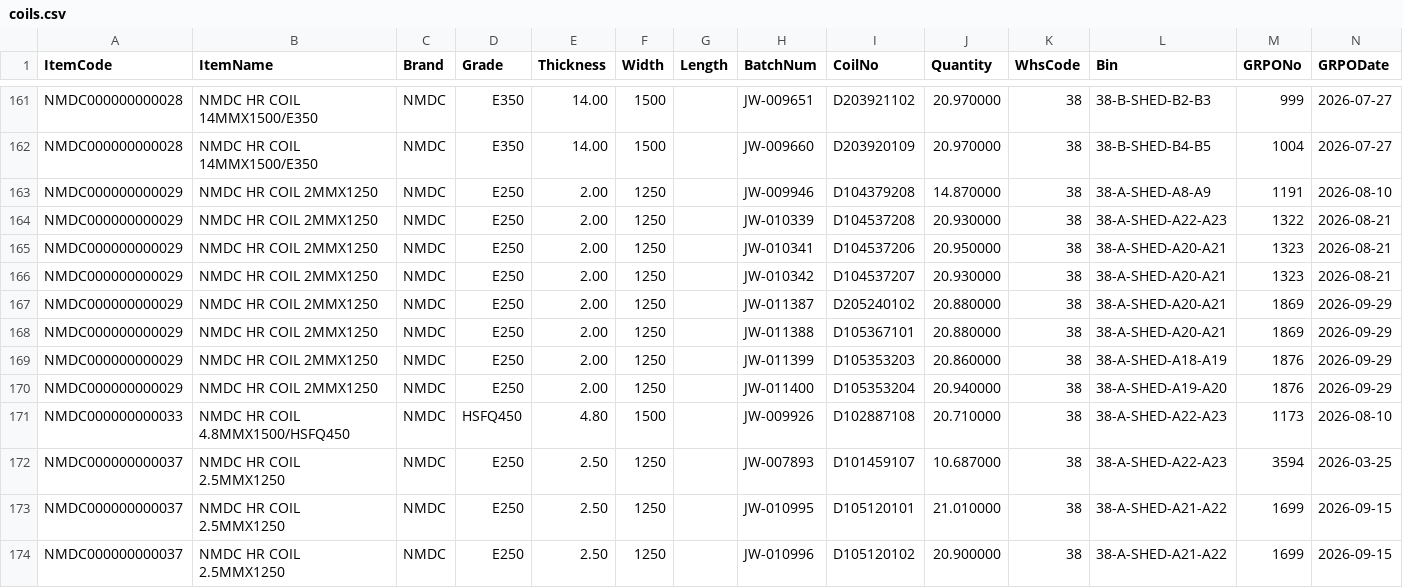
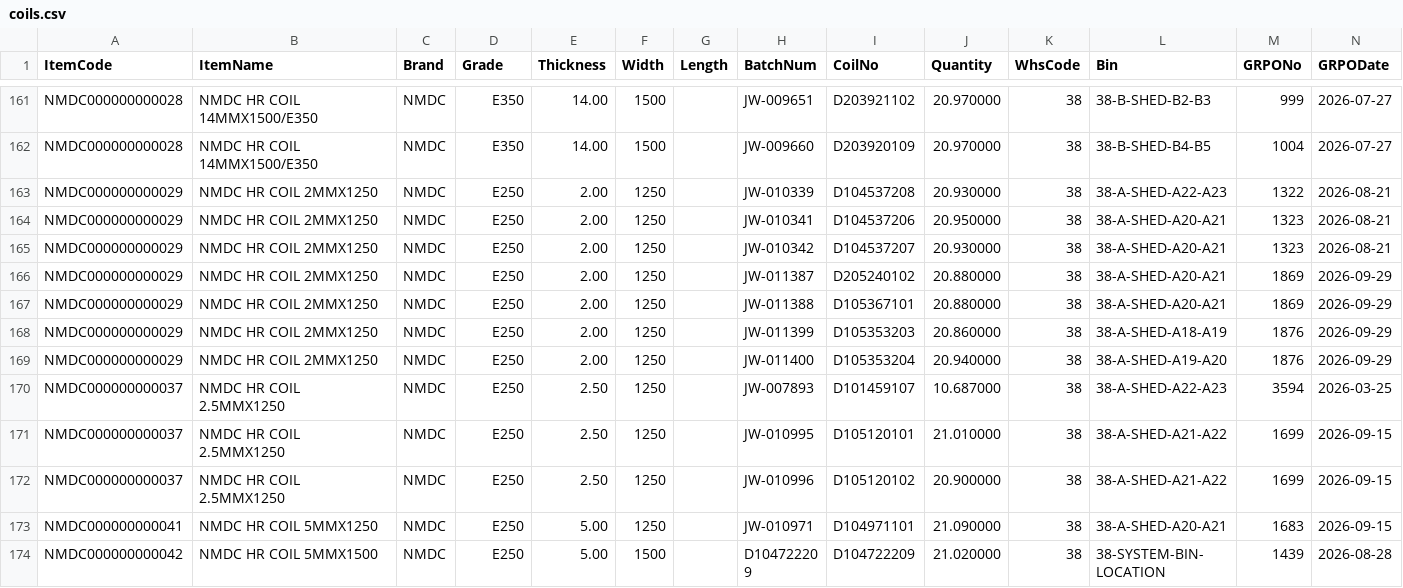
Before and after one commit to BSC23609/bsc-stock-data, a CSV file: coils.csv, drawn as a sheet; only a part is shown, gaps mark what is left out; the shorter side is filled out with more unchanged rows; the diff names each change by its address in the sheet, - before the commit and + after, or states it on an @@ line.

```diff
--- a/coils.csv
+++ b/coils.csv
-row 163: NMDC000000000029 | NMDC HR COIL 2MMX1250 | NMDC | E250 | 2.00 | 1250 |  | JW-009946 | D104379208 | 14.870000 | 38 | 38-A-SHED-A8-A9 | 1191 | 2026-08-10
-row 171: NMDC000000000033 | NMDC HR COIL 4.8MMX1500/HSFQ450 | NMDC | HSFQ450 | 4.80 | 1500 |  | JW-009926 | D102887108 | 20.710000 | 38 | 38-A-SHED-A22-A23 | 1173 | 2026-08-10
```
Also changed, not shown: mis_stock.csv, plates.csv, 3 other files.
